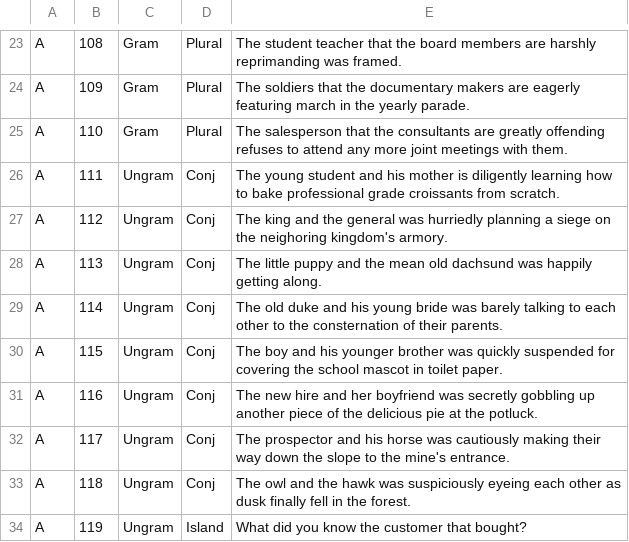
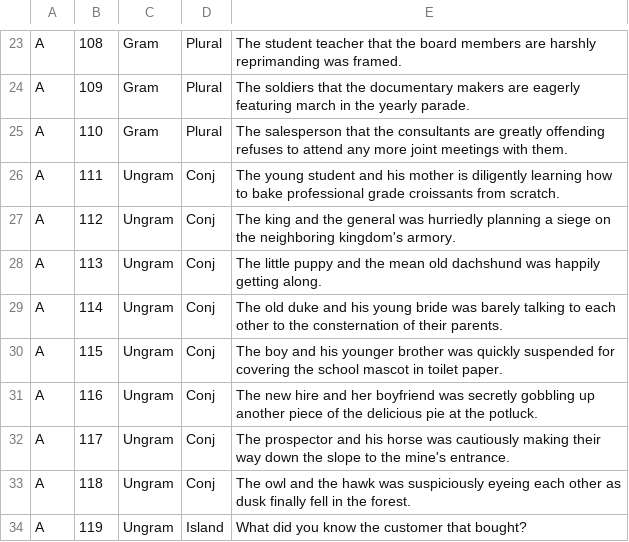
Before and after one commit to mawilson1234/Emperor, a CSV file: chunk_includes/fillers.csv, drawn as a sheet; only a part is shown, gaps mark what is left out.

```diff
--- a/chunk_includes/fillers.csv
+++ b/chunk_includes/fillers.csv
@@ -26,4 +26,4 @@ A,110,Gram,Plural,The salesperson that the consultants are greatly offending ref
 A,111,Ungram,Conj,The young student and his mother is diligently learning how to bake professional grade croissants from scratch.
-A,112,Ungram,Conj,The king and the general was hurriedly planning a siege on the neighoring kingdom's armory.
-A,113,Ungram,Conj,The little puppy and the mean old dachsund was happily getting along.
+A,112,Ungram,Conj,The king and the general was hurriedly planning a siege on the neighboring kingdom's armory.
+A,113,Ungram,Conj,The little puppy and the mean old dachshund was happily getting along.
 A,114,Ungram,Conj,The old duke and his young bride was barely talking to each other to the consternation of their parents.
```
Also changed, not shown: chunk_includes/agr-att.csv, chunk_includes/experiencer.csv.
